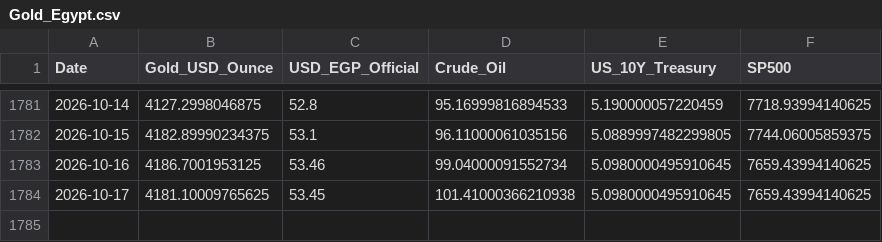
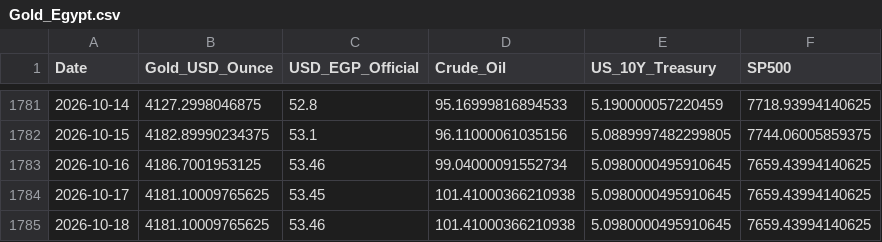
Before and after one commit to MahmoudShamoun/DEPI-Graduation-Project, a CSV file: 02_Dataset/Gold_Egypt.csv, drawn as a sheet; only a part is shown, gaps mark what is left out.

```diff
--- a/02_Dataset/Gold_Egypt.csv
+++ b/02_Dataset/Gold_Egypt.csv
@@ -1784 +1784,2 @@ Date,Gold_USD_Ounce,USD_EGP_Official,Crude_Oil,US_10Y_Treasury,SP500
 2026-10-17,4181.10009765625,53.45,101.41000366210938,5.0980000495910645,7659.43994140625
+2026-10-18,4181.10009765625,53.46,101.41000366210938,5.0980000495910645,7659.43994140625
```
Also changed, not shown: 2 other files.
